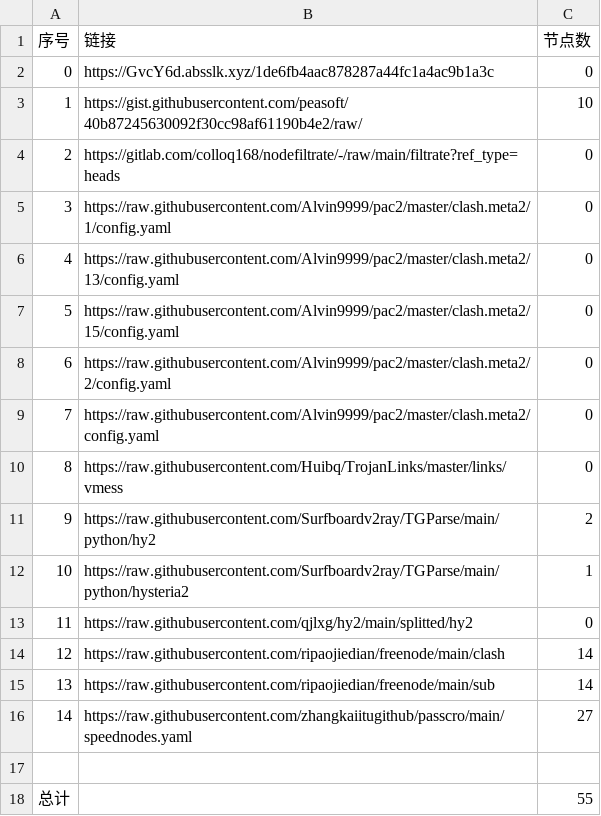
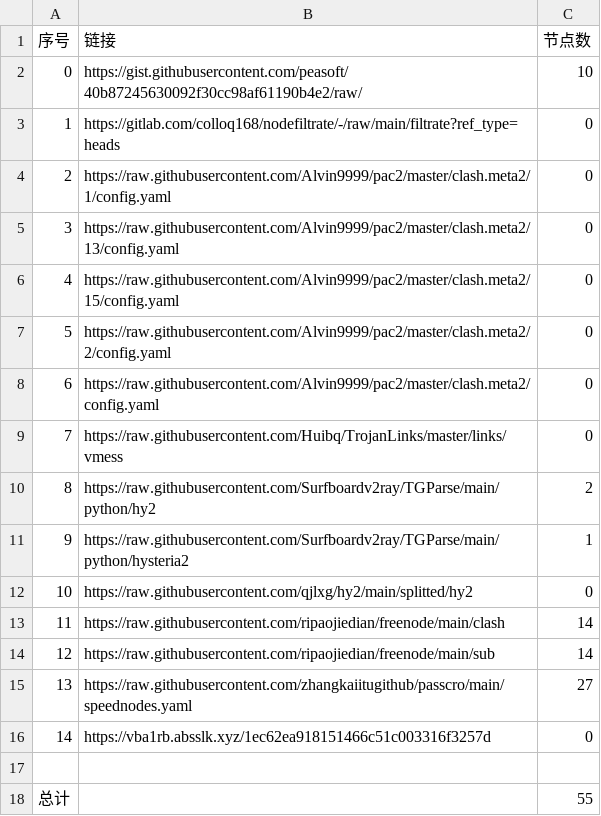
Before and after one commit to qiubei000/NoMoreWalls, a CSV file: list_result.csv, drawn as a sheet; removed rows and columns are numbered as before the commit, all else as after; the diff names each change by its address in the sheet, - before the commit and + after, or states it on an @@ line.

```diff
--- a/list_result.csv
+++ b/list_result.csv
-row 2: 0 | https://GvcY6d.absslk.xyz/1de6fb4aac878287a44fc1a4ac9b1a3c | 0
@@ column A (序号) renumbered between rows 2 and 15 @@
+row 16: 14 | https://vba1rb.absslk.xyz/1ec62ea918151466c51c003316f3257d | 0
```
Also changed, not shown: 3 other files.
